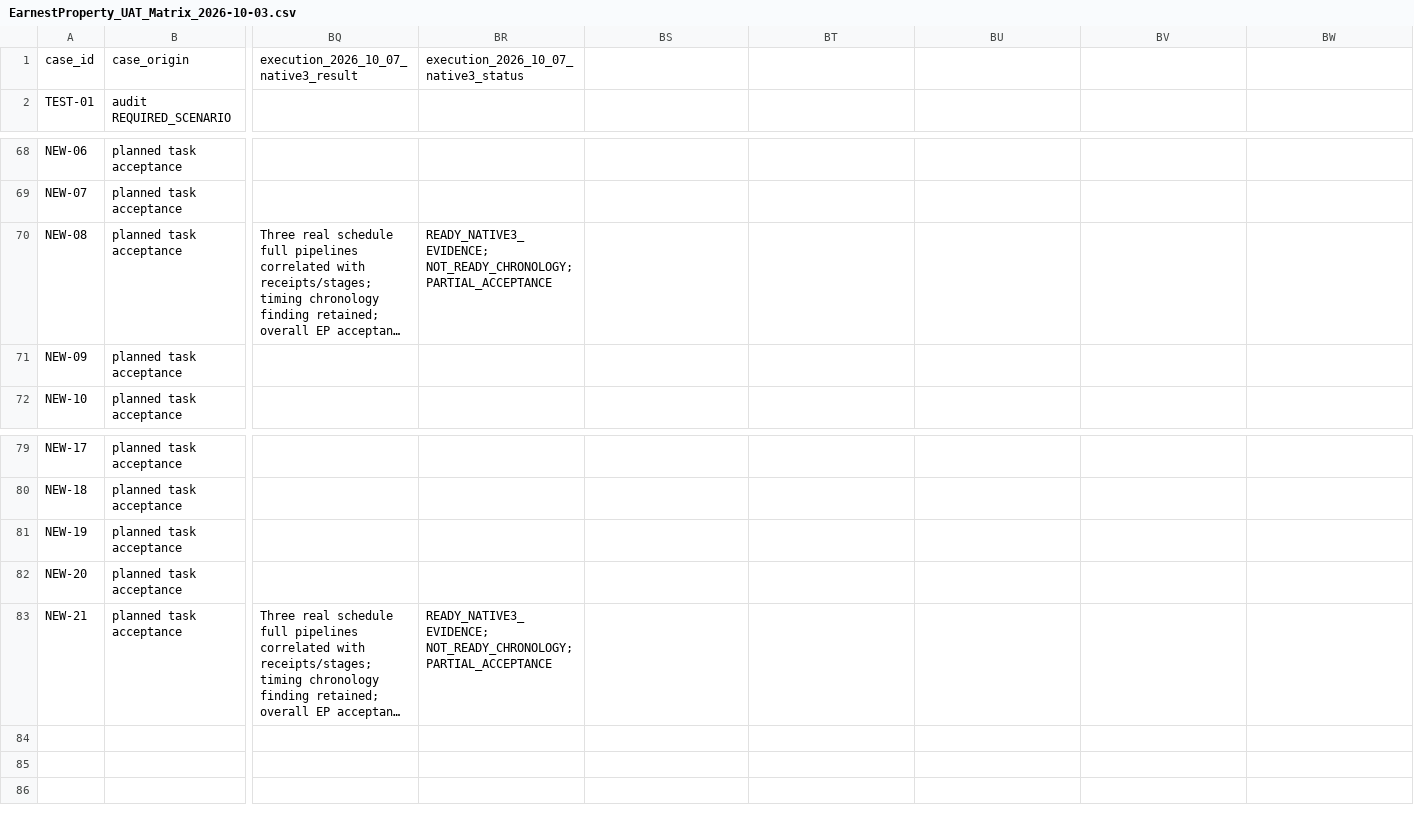
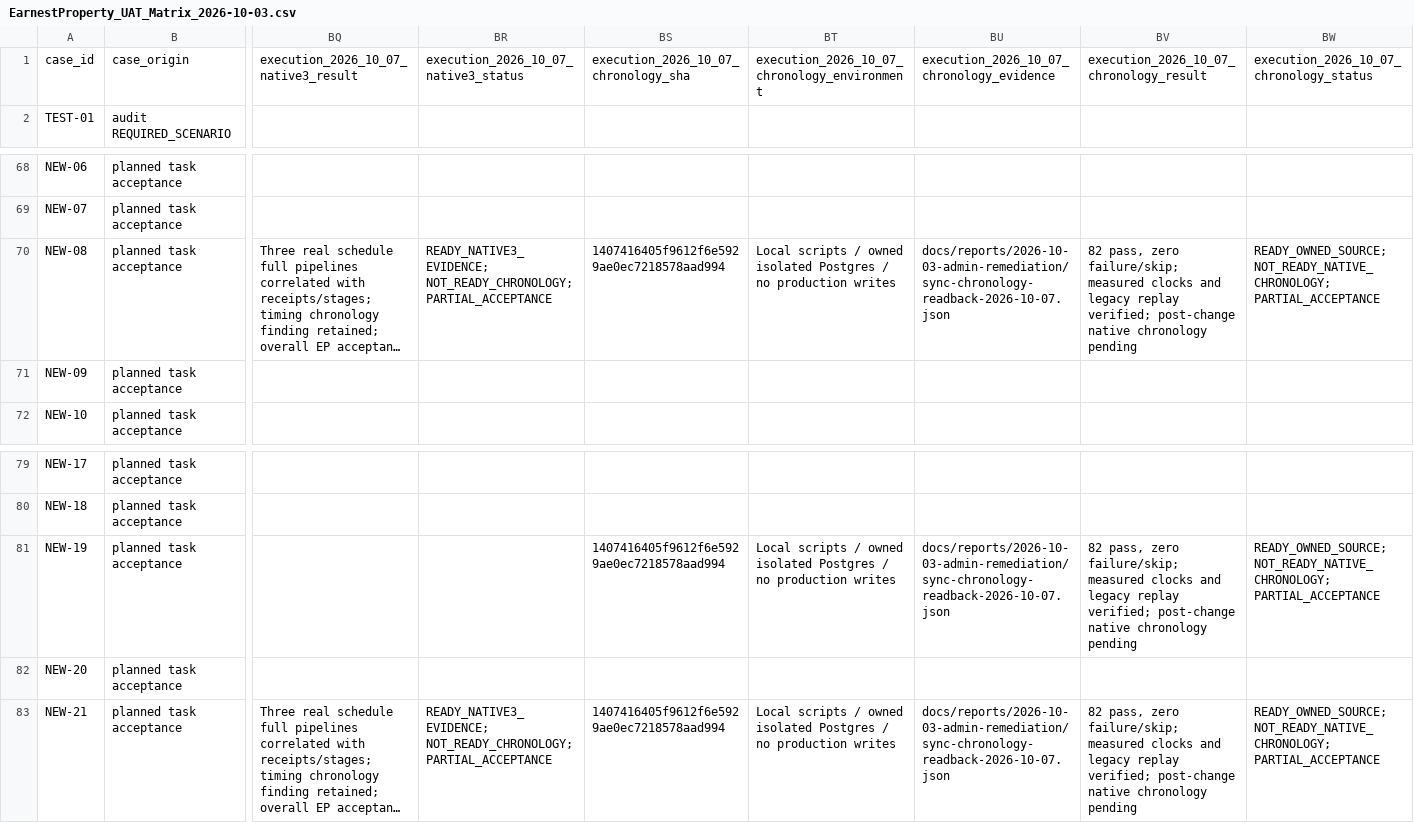
Before and after one commit to YNWAforever/earnestproperty, a CSV file: docs/reports/2026-10-03-admin-remediation/EarnestProperty_UAT_Matrix_2026-10-03.csv, drawn as a sheet; only a part is shown, gaps mark what is left out; long unchanged cells end in …; the diff names each change by its address in the sheet, - before the commit and + after, or states it on an @@ line.

Commit message:
docs(audit): append owned chronology verification and pending native acceptance

```diff
--- a/docs/reports/2026-10-03-admin-remediation/EarnestProperty_UAT_Matrix_2026-10-03.csv
+++ b/docs/reports/2026-10-03-admin-remediation/EarnestProperty_UAT_Matrix_2026-10-03.csv
-BS1: (empty)
+BS1: execution_2026_10_07_chronology_sha
-BT1: (empty)
+BT1: execution_2026_10_07_chronology_environment
-BU1: (empty)
+BU1: execution_2026_10_07_chronology_evidence
-BV1: (empty)
+BV1: execution_2026_10_07_chronology_result
-BW1: (empty)
+BW1: execution_2026_10_07_chronology_status
-BS70: (empty)
+BS70: 1407416405f9612f6e5929ae0ec7218578aad994
-BT70: (empty)
+BT70: Local scripts / owned isolated Postgres / no production writes
-BU70: (empty)
+BU70: docs/reports/2026-10-03-admin-remediation/sync-chronology-readback-2026-10-07.json
-BV70: (empty)
+BV70: 82 pass, zero failure/skip; measured clocks and legacy replay verified; post-change native chronology pending
-BW70: (empty)
+BW70: READY_OWNED_SOURCE; NOT_READY_NATIVE_CHRONOLOGY; PARTIAL_ACCEPTANCE
-BS81: (empty)
+BS81: 1407416405f9612f6e5929ae0ec7218578aad994
-BT81: (empty)
+BT81: Local scripts / owned isolated Postgres / no production writes
-BU81: (empty)
+BU81: docs/reports/2026-10-03-admin-remediation/sync-chronology-readback-2026-10-07.json
-BV81: (empty)
+BV81: 82 pass, zero failure/skip; measured clocks and legacy replay verified; post-change native chronology pending
-BW81: (empty)
+BW81: READY_OWNED_SOURCE; NOT_READY_NATIVE_CHRONOLOGY; PARTIAL_ACCEPTANCE
-BS83: (empty)
+BS83: 1407416405f9612f6e5929ae0ec7218578aad994
-BT83: (empty)
+BT83: Local scripts / owned isolated Postgres / no production writes
-BU83: (empty)
+BU83: docs/reports/2026-10-03-admin-remediation/sync-chronology-readback-2026-10-07.json
-BV83: (empty)
+BV83: 82 pass, zero failure/skip; measured clocks and legacy replay verified; post-change native chronology pending
-BW83: (empty)
+BW83: READY_OWNED_SOURCE; NOT_READY_NATIVE_CHRONOLOGY; PARTIAL_ACCEPTANCE
```
Also changed, not shown: docs/reports/2026-10-03-admin-remediation/EarnestProperty_Remediation_Traceability_2026-10-03.csv, 3 other files.
